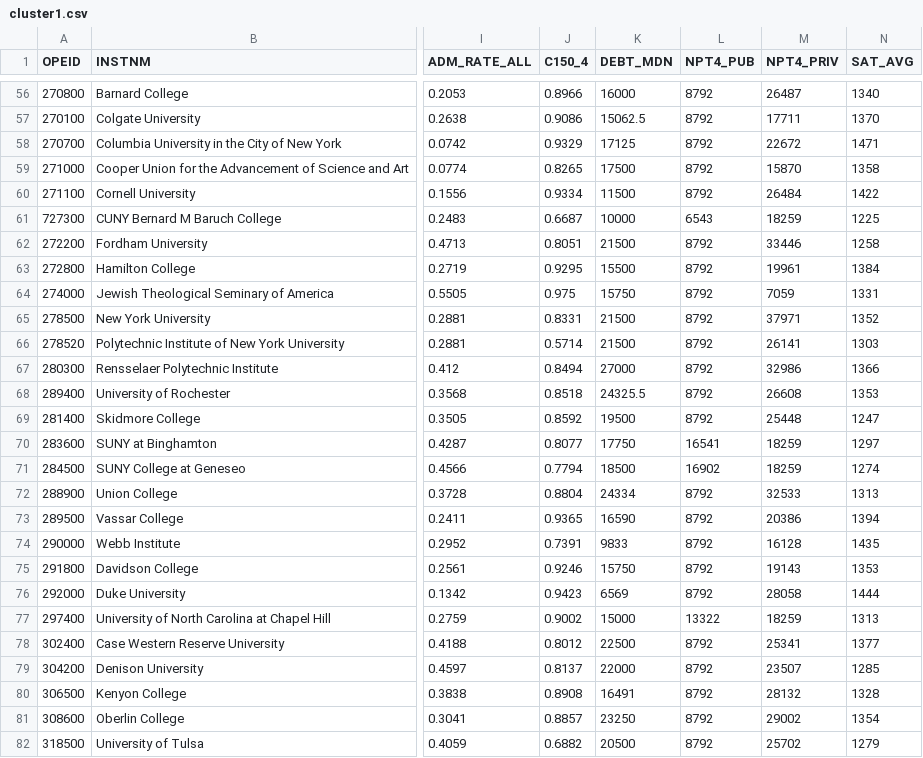
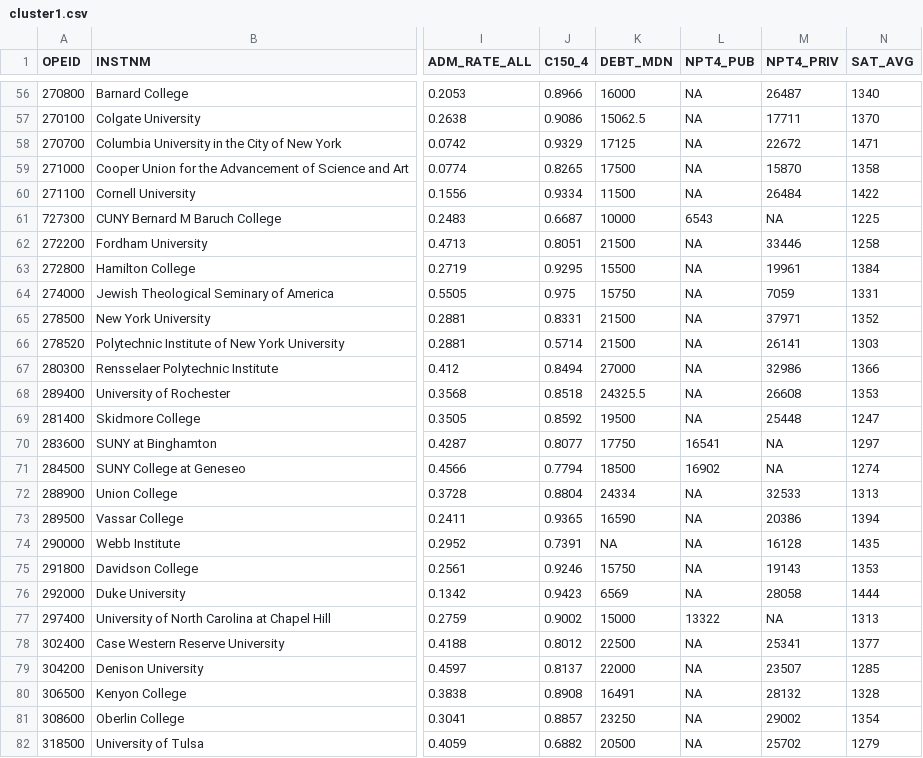
Before and after one commit to wgarciab/trabajos-tae-2022-2, a CSV file: Trabajo 1/cluster1.csv, drawn as a sheet; only a part is shown, gaps mark what is left out; the diff covers the shown part only; the diff names each change by its address in the sheet, - before the commit and + after, or states it on an @@ line.

```diff
--- a/Trabajo 1/cluster1.csv
+++ b/Trabajo 1/cluster1.csv
-L56:L60 (NPT4_PUB): 8792
+L56:L60 (NPT4_PUB): NA
-M61 (NPT4_PRIV): 18259
+M61 (NPT4_PRIV): NA
-L62:L69 (NPT4_PUB): 8792
+L62:L69 (NPT4_PUB): NA
-M70:M71 (NPT4_PRIV): 18259
+M70:M71 (NPT4_PRIV): NA
-L72:L76 (NPT4_PUB): 8792
+L72:L76 (NPT4_PUB): NA
-K74 (DEBT_MDN): 9833
+K74 (DEBT_MDN): NA
-M77 (NPT4_PRIV): 18259
+M77 (NPT4_PRIV): NA
-L78:L82 (NPT4_PUB): 8792
+L78:L82 (NPT4_PUB): NA
```
Also changed, not shown: 85 edited cells elsewhere in this file, 2 other files.
